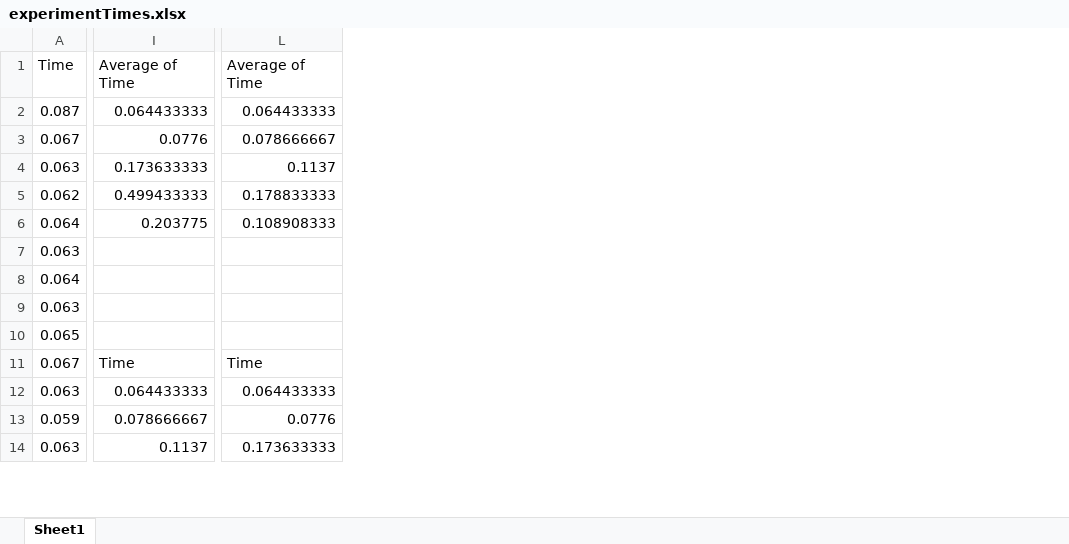
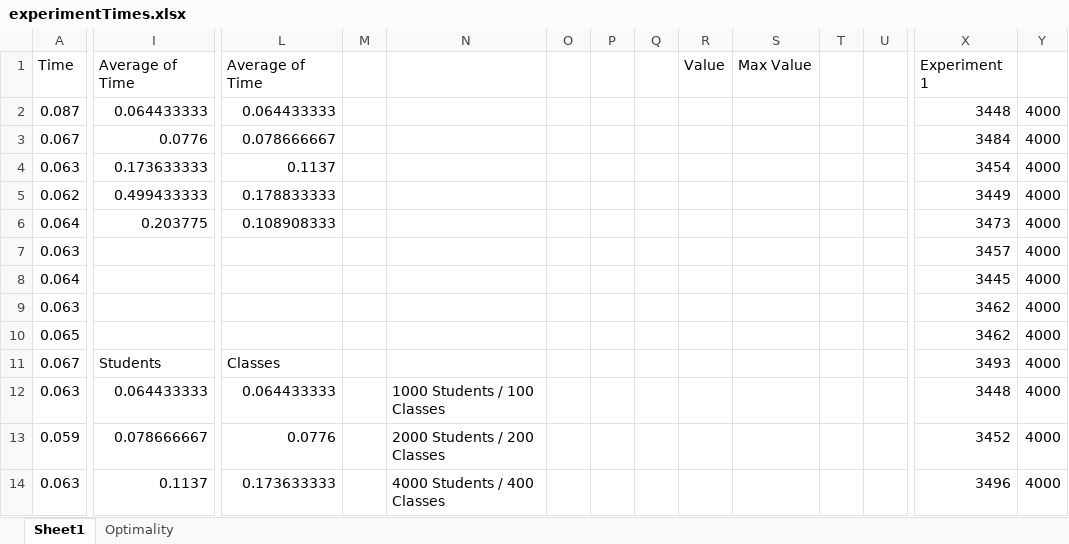
Before and after one commit to NoahWeinstein/Scheduling, an Excel workbook: experimentTimes.xlsx, sheet Sheet1, drawn as a sheet; only a part is shown, gaps mark what is left out; values as stored, in another font and other column widths than the file's, no borders; charts and pictures not drawn; the diff covers the shown part only; the diff names each change by its address in the sheet, - before the commit and + after, or states it on an @@ line.

```diff
--- a/experimentTimes.xlsx (sheet Sheet1)
+++ b/experimentTimes.xlsx (sheet Sheet1)
+sheet tab: Optimality
+column M, empty
+column N, rows 12-14: 1000 Students / 100 Classes | 2000 Students / 200 Classes | 4000 Students / 400 Classes
+column O, empty
+column P, empty
+column Q, empty
+column R, row 1: Value
+column S, row 1: Max Value
+column T, empty
+column U, empty
+column X, rows 1-14: Experiment 1 | 3448 | 3484 | 3454 | 3449 | 3473 | 3457 | 3445 | 3462 | 3462 | 3493 | 3448 | 3452 | 3496
+column Y, rows 2-14: all 4000
-I11: Time
+I11: Students
-L11: Time
+L11: Classes
```
Also changed, not shown: 190 added rows and 2 added columns elsewhere in this sheet, charts or pictures, 2 other files.
